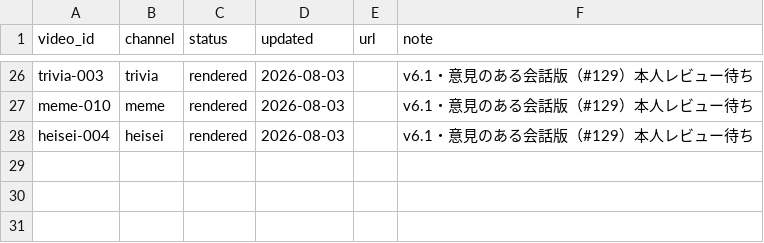
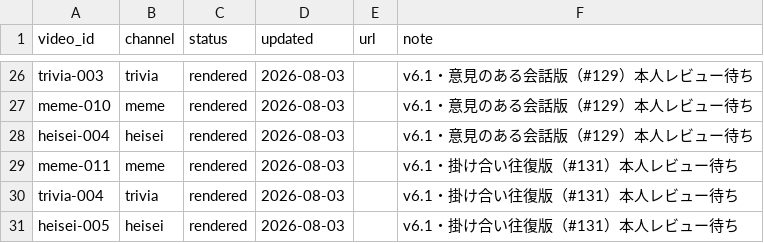
Before and after one commit to bashaka-sawabe/personal-sns-operation, a CSV file: data/status.csv, drawn as a sheet; only a part is shown, gaps mark what is left out.

```diff
--- a/data/status.csv
+++ b/data/status.csv
@@ -28 +28,4 @@ meme-010,meme,rendered,2026-08-03,,v6.1・意見のある会話版（#129）本
 heisei-004,heisei,rendered,2026-08-03,,v6.1・意見のある会話版（#129）本人レビュー待ち
+meme-011,meme,rendered,2026-08-03,,v6.1・掛け合い往復版（#131）本人レビュー待ち
+trivia-004,trivia,rendered,2026-08-03,,v6.1・掛け合い往復版（#131）本人レビュー待ち
+heisei-005,heisei,rendered,2026-08-03,,v6.1・掛け合い往復版（#131）本人レビュー待ち
```
Also changed, not shown: 7 other files.
